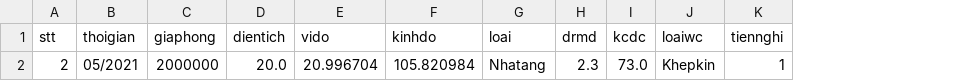
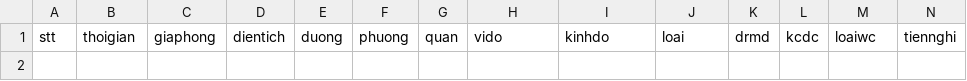
Before and after one commit to DesertFoxee/ai_room_price_prediction, a CSV file: tools/data_pre/data_phongtro123_final_thuong.csv, drawn as a sheet; only a part is shown; removed rows and columns are numbered as before the commit, all else as after; rows hold the shown columns only; the diff names each change by its address in the sheet, - before the commit and + after, or states it on an @@ line.

```diff
--- a/tools/data_pre/data_phongtro123_final_thuong.csv
+++ b/tools/data_pre/data_phongtro123_final_thuong.csv
+column E, row 1: duong
+column F, row 1: phuong
+column G, row 1: quan
-row 2: 2 | 05/2021 | 2000000 | 20.0 | 20.996704 | 105.820984 | Nhatang | 2.3 | 73.0 | Khepkin | 1
```
Also changed, not shown: tools/roomdata2.csv, 5 other files.
